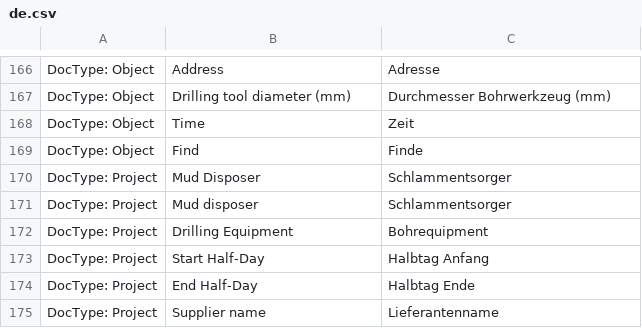
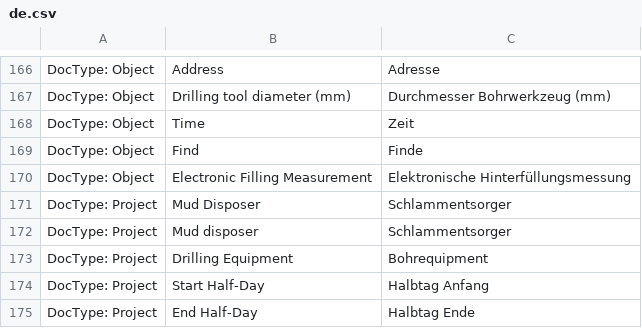
Before and after one commit to libracore/hb, a CSV file: heimbohrtechnik/translations/de.csv, drawn as a sheet; only a part is shown, gaps mark what is left out; the shorter side is filled out with more unchanged rows.

Commit message:
electronic filling measurement

```diff
--- a/heimbohrtechnik/translations/de.csv
+++ b/heimbohrtechnik/translations/de.csv
@@ -169,2 +169,3 @@ DocType: Object,Time,Zeit
 DocType: Object,Find,Finde
+DocType: Object,Electronic Filling Measurement,Elektronische Hinterfüllungsmessung
 DocType: Project,Mud Disposer,Schlammentsorger
```
Also changed, not shown: 1 other file.
